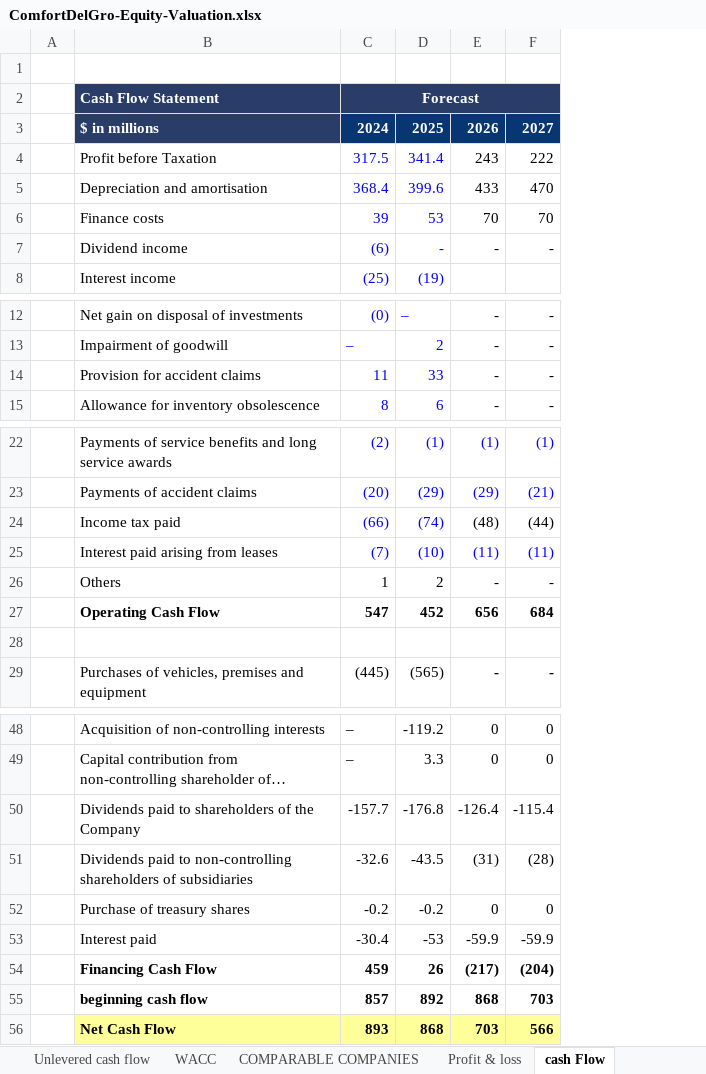
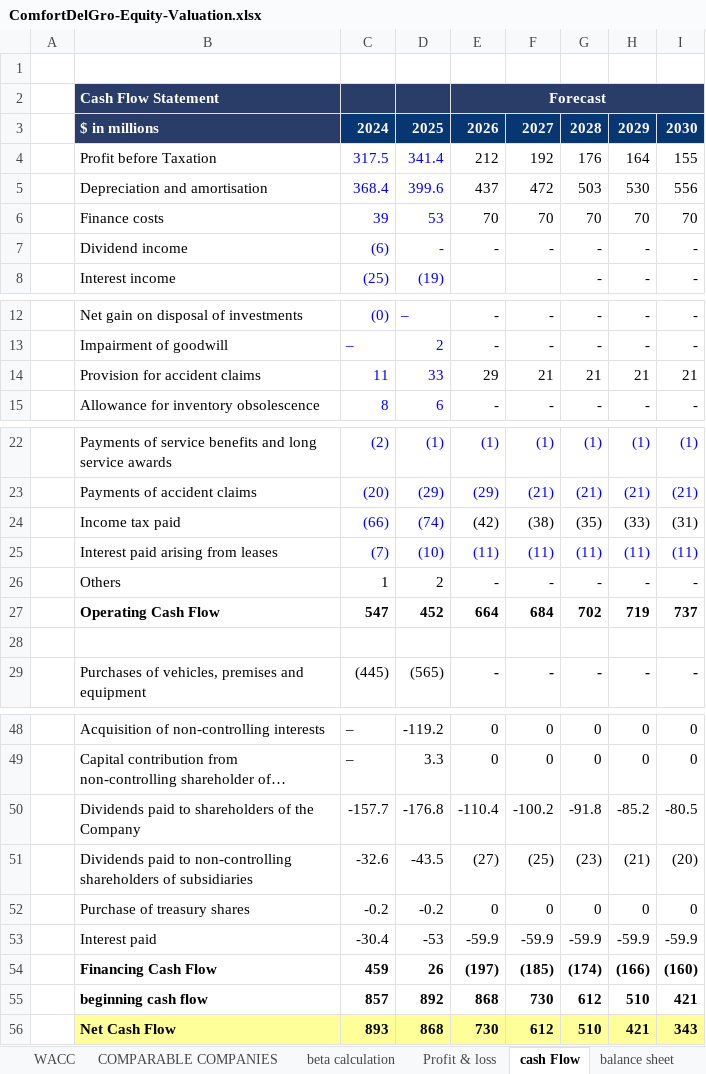
Before and after one commit to thejedi022-oss/ComfortDelGro-Equity-Valuation, an Excel workbook: ComfortDelGro-Equity-Valuation.xlsx, sheet cash Flow, drawn as a sheet; only a part is shown, gaps mark what is left out; long unchanged cells end in …; values as stored, in another font and other column widths than the file's, no borders; removed rows and columns are numbered as before the commit, all else as after; the diff names each change by its address in the sheet, - before the commit and + after, or states it on an @@ line.

```diff
--- a/ComfortDelGro-Equity-Valuation.xlsx (sheet cash Flow)
+++ b/ComfortDelGro-Equity-Valuation.xlsx (sheet cash Flow)
+sheet tab: beta calculation
+column G, rows 3-8: 2028 | 176 | 503 | 70 | - | -; rows 12-15: - | - | 21 | -; rows 22-29: (1) | (21) | (35) | (11) | - | 702 |  | -; rows 48-56: 0 | 0 | -91.8 | (23) | 0 | -59.9 | (174) | 612 | 510
+column H, rows 3-8: 2029 | 164 | 530 | 70 | - | -; rows 12-15: - | - | 21 | -; rows 22-29: (1) | (21) | (33) | (11) | - | 719 |  | -; rows 48-56: 0 | 0 | -85.2 | (21) | 0 | -59.9 | (166) | 510 | 421
+column I, rows 3-8: 2030 | 155 | 556 | 70 | - | -; rows 12-15: - | - | 21 | -; rows 22-29: (1) | (21) | (31) | (11) | - | 737 |  | -; rows 48-56: 0 | 0 | -80.5 | (20) | 0 | -59.9 | (160) | 421 | 343
-C2: Forecast
+C2: (empty)
-C2:F2 merged
-E2: (empty)
+E2: Forecast
+E2:I2 merged
-E4: 243
+E4: 212
-F4: 222
+F4: 192
-E5: 433
+E5: 437
-F5: 470
+F5: 472
-E14: -
+E14: 29
-F14: -
+F14: 21
-E24: (48)
+E24: (42)
-F24: (44)
+F24: (38)
-E27: 656
+E27: 664
-E50: -126.4
+E50: -110.4
-F50: -115.4
+F50: -100.2
-E51: (31)
+E51: (27)
-F51: (28)
+F51: (25)
-E54: (217)
+E54: (197)
-F54: (204)
+F54: (185)
-F55: 703
+F55: 730
-E56: 703
+E56: 730
-F56: 566
+F56: 612
```
Also changed, not shown: sheet Unlevered cash flow, sheet balance sheet, sheet Profit & loss, sheet retained earnings schedule, sheet non-controlling interests, sheet Fixed assets schedule, 2 more sheets, formulas that keep their value.
